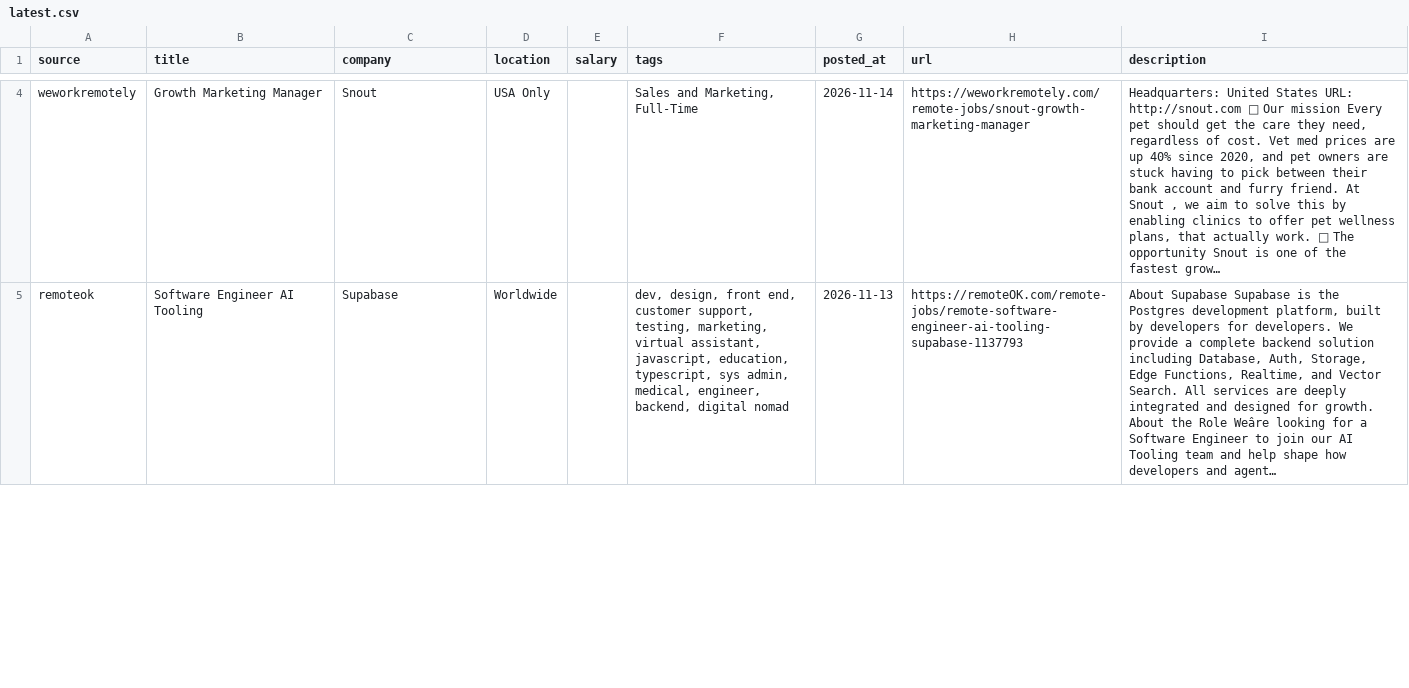
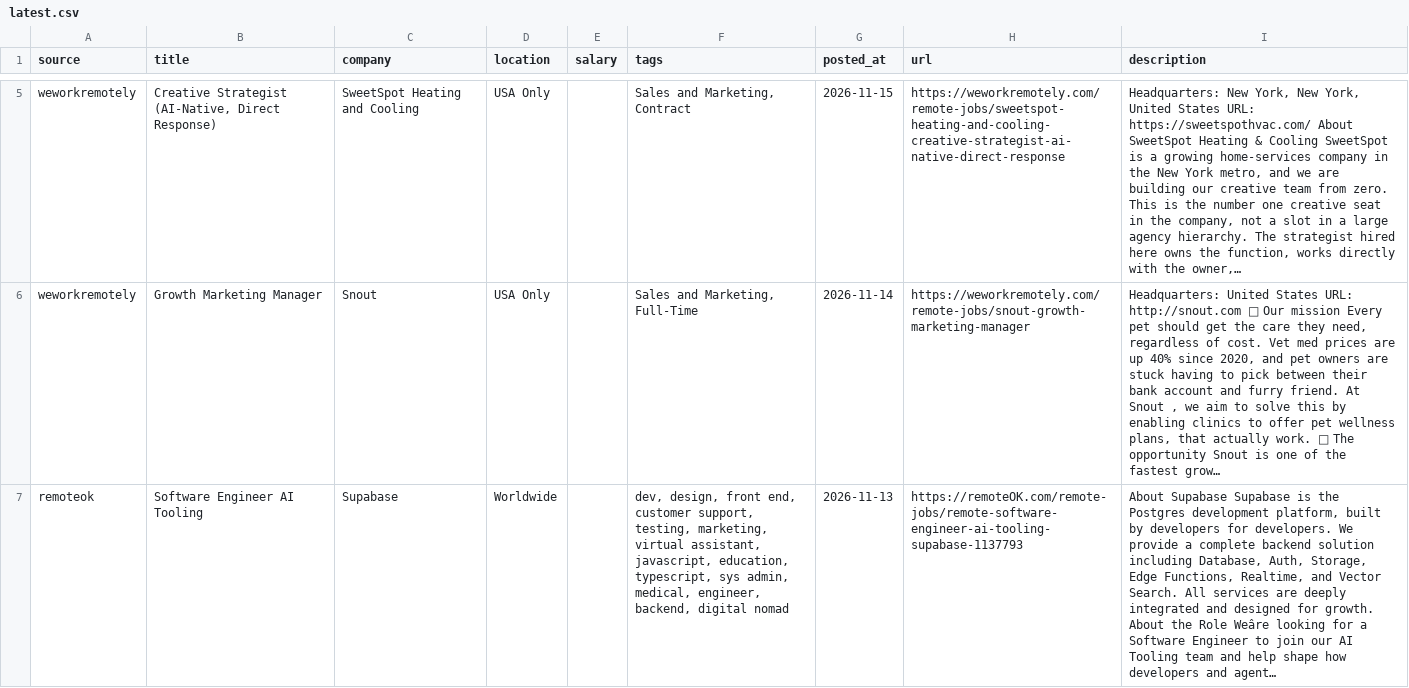
Before and after one commit to alexanderimanuel/remote-jobs-scraper, a CSV file: data/latest.csv, drawn as a sheet; only a part is shown, gaps mark what is left out; the diff covers the shown part only; the diff names each change by its address in the sheet, - before the commit and + after, or states it on an @@ line.

```diff
--- a/data/latest.csv
+++ b/data/latest.csv
+row 5: weworkremotely | Creative Strategist (AI-Native, Direct Response) | SweetSpot Heating and Cooling | USA Only |  | Sales and Marketing, Contract | 2026-11-15 | https://weworkremotely.com/remote-jobs/sweetspot-heating-and-cooling-creative-strategist-ai-native-direct-response | Headquarters: New York, New York, United States URL: https://sweetspothvac.com/ About SweetSpot Heating & Cooling SweetSpot is a growing home-services company in the New York metro, and we are building our creative team from zero. This is the number one creative seat in the company, not a slot in a large agency hierarchy. The strategist hired here owns the function, works directly with the owner,…
```
Also changed, not shown: 4 added rows and 6 removed rows elsewhere in this file, 1 other file.
